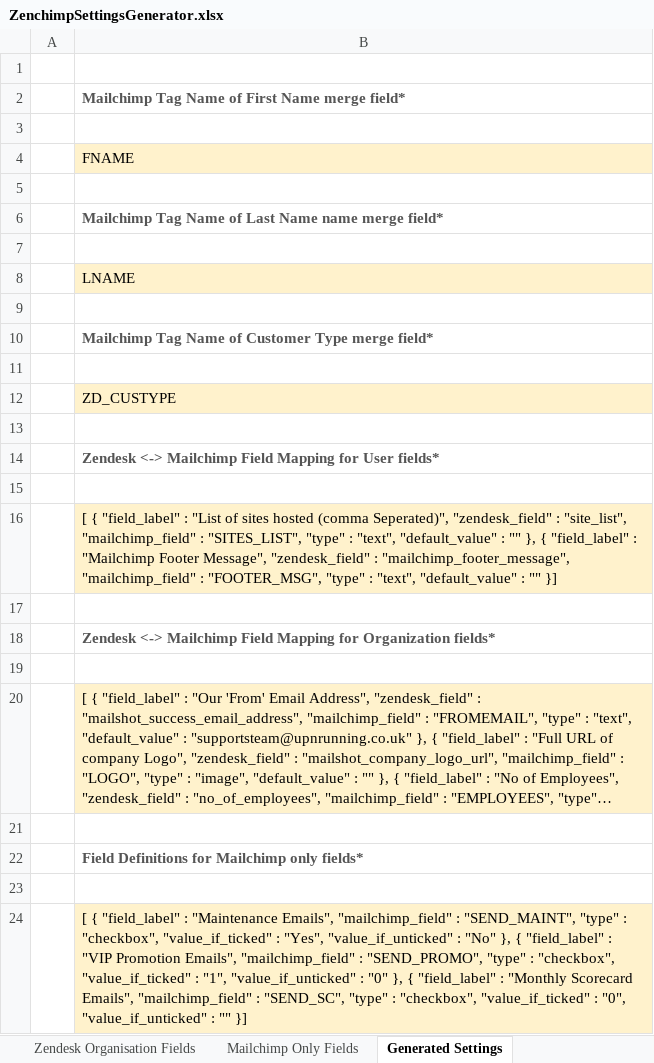
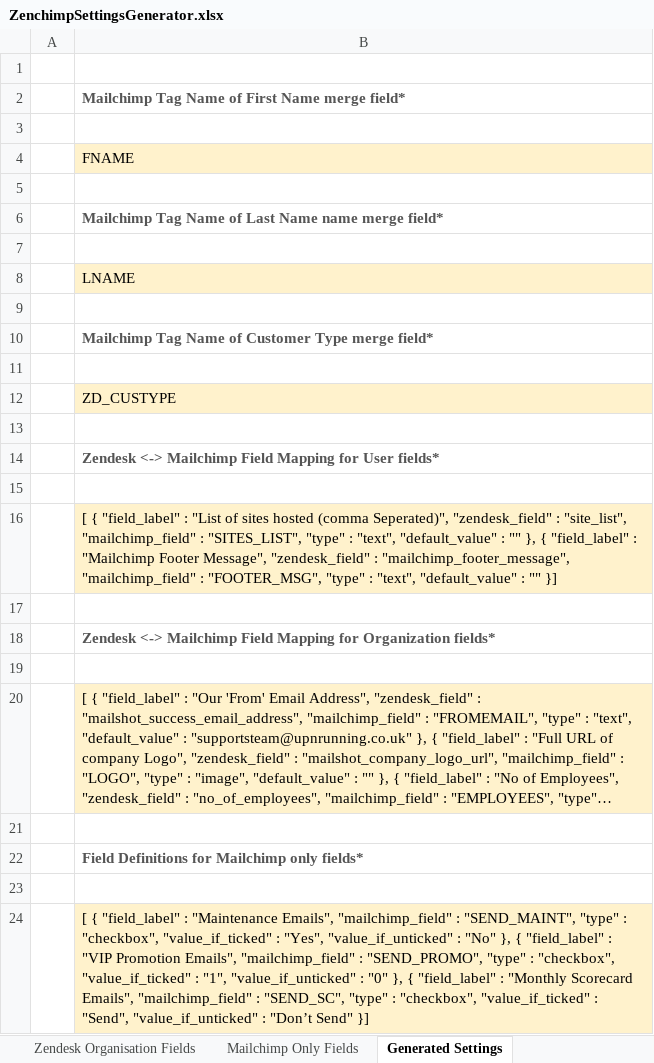
Before and after one commit to up-n-running/ZenChimp-Zendesk-App-Mailchimp-Sync, an Excel workbook: extras/ZenchimpSettingsGenerator.xlsx, sheet Generated Settings, drawn as a sheet; long unchanged cells end in …; values as stored, in another font and other column widths than the file's, no borders; the diff names each change by its address in the sheet, - before the commit and + after, or states it on an @@ line.

```diff
--- a/extras/ZenchimpSettingsGenerator.xlsx (sheet Generated Settings)
+++ b/extras/ZenchimpSettingsGenerator.xlsx (sheet Generated Settings)
-B24: …"value_if_ticked" : "0", "value_if_unticked" : "" }]
+B24: …"value_if_ticked" : "Send", "value_if_unticked" : "Don’t Send" }]
```
Also changed, not shown: sheet Mailchimp Only Fields, 22 other files.
